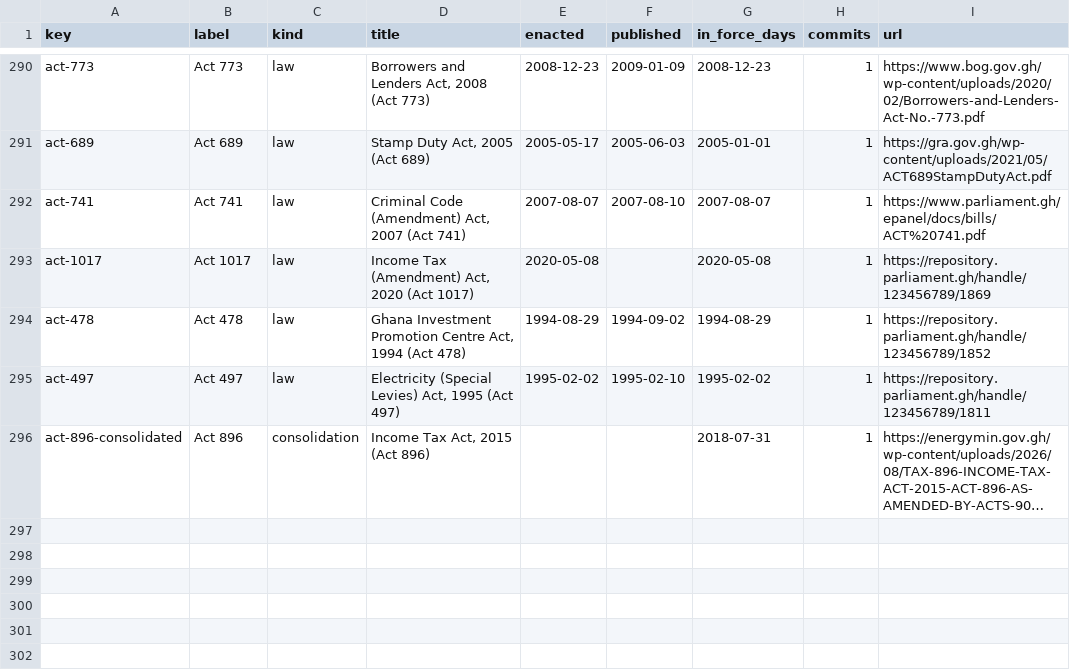
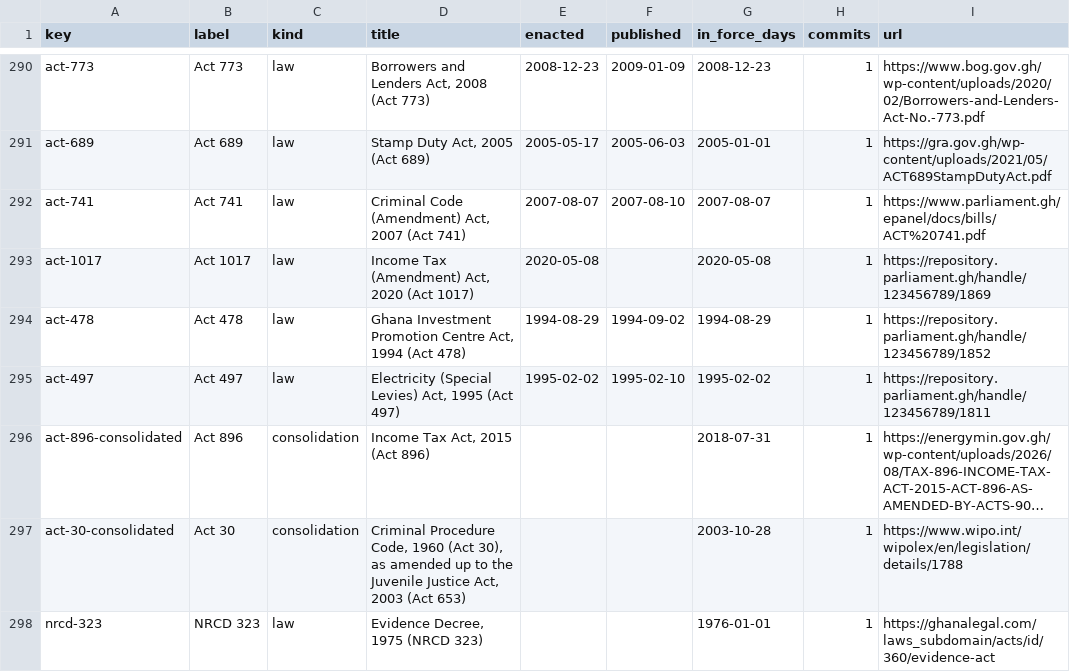
Before and after one commit to lexifina/ghana-law, a CSV file: data/laws.csv, drawn as a sheet; only a part is shown, gaps mark what is left out; long unchanged cells end in …; the diff names each change by its address in the sheet, - before the commit and + after, or states it on an @@ line.

Commit message:
Documentation: Criminal Procedure Code (Act 30) and Evidence Decree (NRCD 323) added
README updated in place; data/laws.csv and data/paths.json list the two new laws. History re-sorted into author-date
order with the two core laws inserted on their own in-force days (force-push approved by standing rule 2026-11-28;
backup branch pre-rebuild-2026-11-28). No law text changes.

In-force: 2026-11-28
Kind: documentation

```diff
--- a/data/laws.csv
+++ b/data/laws.csv
+row 297: act-30-consolidated | Act 30 | consolidation | Criminal Procedure Code, 1960 (Act 30), as amended up to the Juvenile Justice Act, 2003 (Act 653) |  |  | 2003-10-28 | 1 | https://www.wipo.int/wipolex/en/legislation/details/1788
+row 298: nrcd-323 | NRCD 323 | law | Evidence Decree, 1975 (NRCD 323) |  |  | 1976-01-01 | 1 | https://ghanalegal.com/laws_subdomain/acts/id/360/evidence-act
```
Also changed, not shown: 2 other files.
